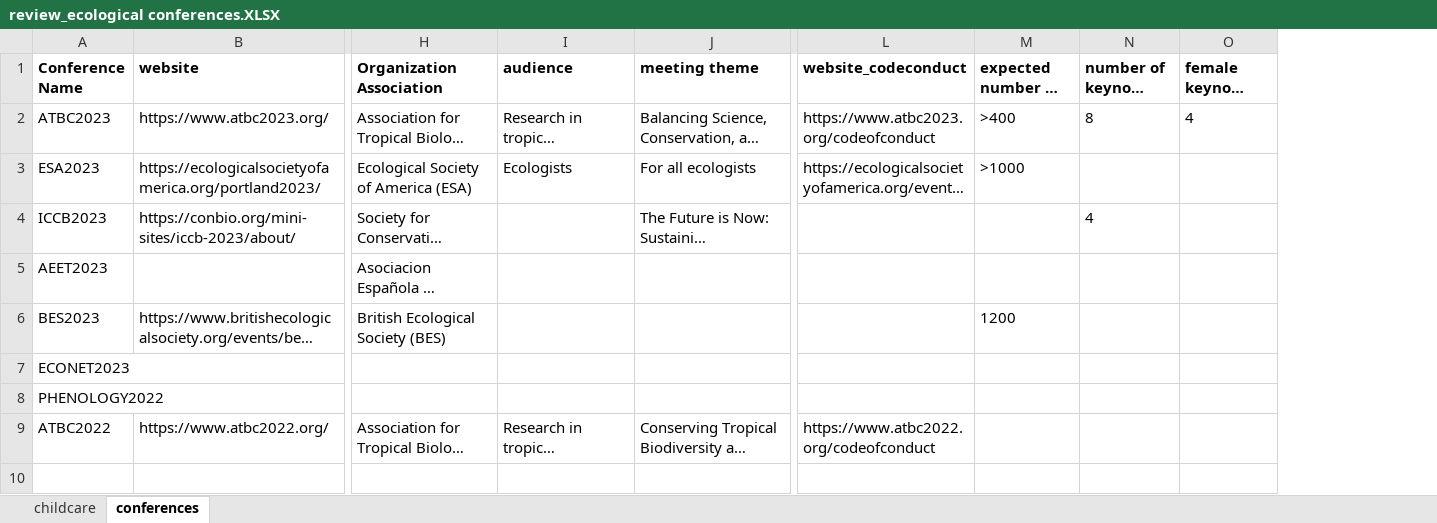
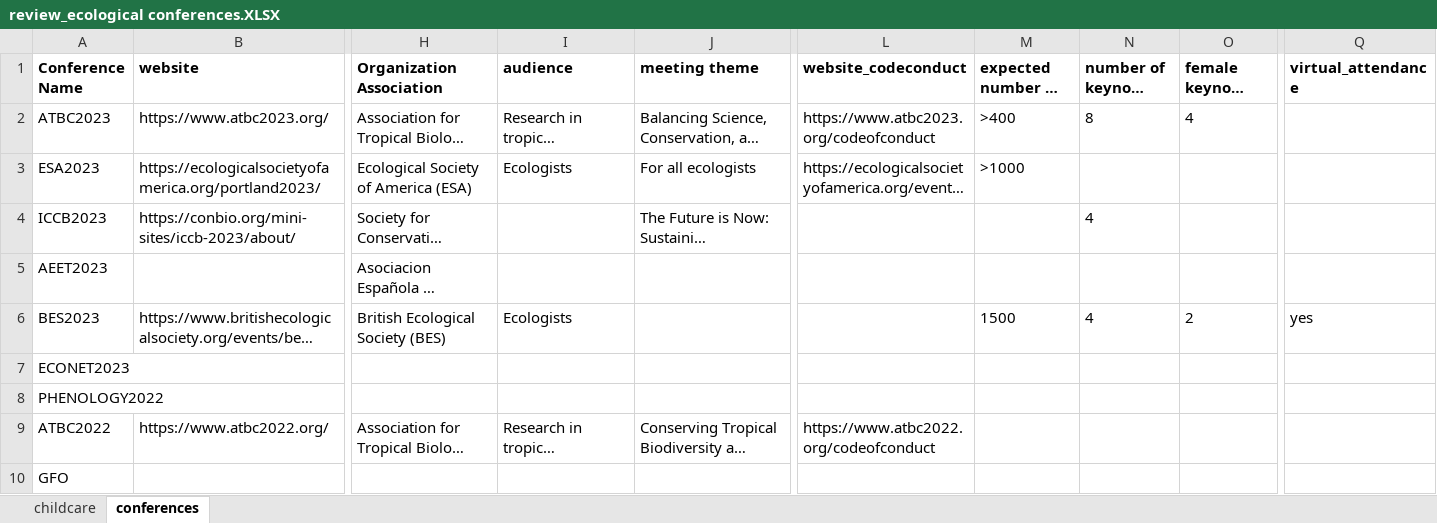
Before and after one commit to iremendoza/motherconferences, an Excel workbook: data_motherconferences/review_ecological conferences.XLSX, sheet conferences, drawn as a sheet; only a part is shown, gaps mark what is left out; long unchanged cells end in …; values as stored, in another font and other column widths than the file's, no borders; rows hold the shown columns only; the diff names each change by its address in the sheet, - before the commit and + after, or states it on an @@ line.

```diff
--- a/data_motherconferences/review_ecological conferences.XLSX (sheet conferences)
+++ b/data_motherconferences/review_ecological conferences.XLSX (sheet conferences)
+column Q (virtual_attendance), row 6: yes
-I6 (audience): (empty)
+I6 (audience): Ecologists
-M6 (expected number of attendants): 1200
+M6 (expected number of attendants): 1500
-N6 (number of keynote speakers): (empty)
+N6 (number of keynote speakers): 4
-O6 (female keynote speakers): (empty)
+O6 (female keynote speakers): 2
+row 10: GFO
```
Also changed, not shown: sheet childcare, 3 other files.
